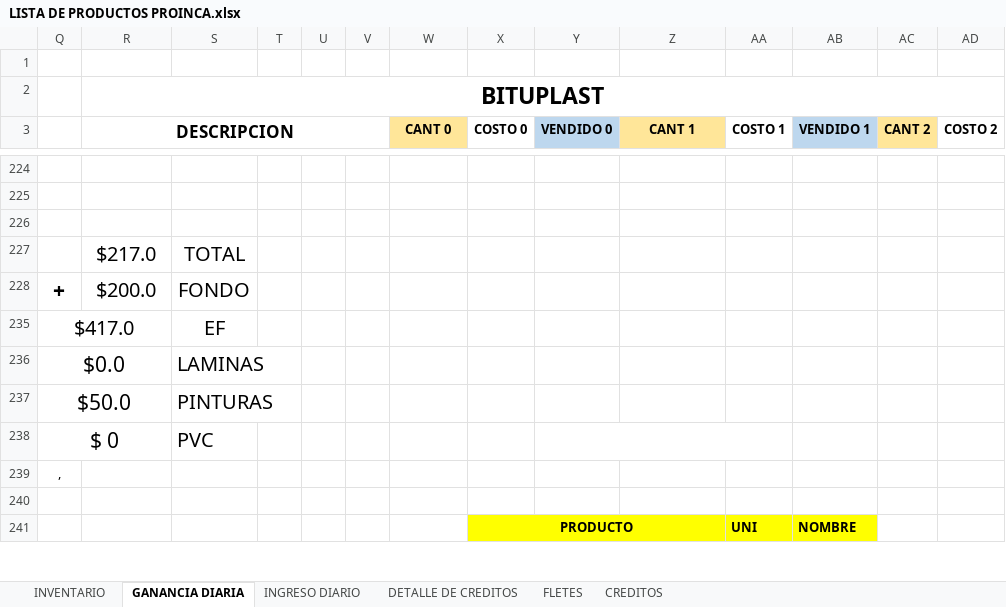
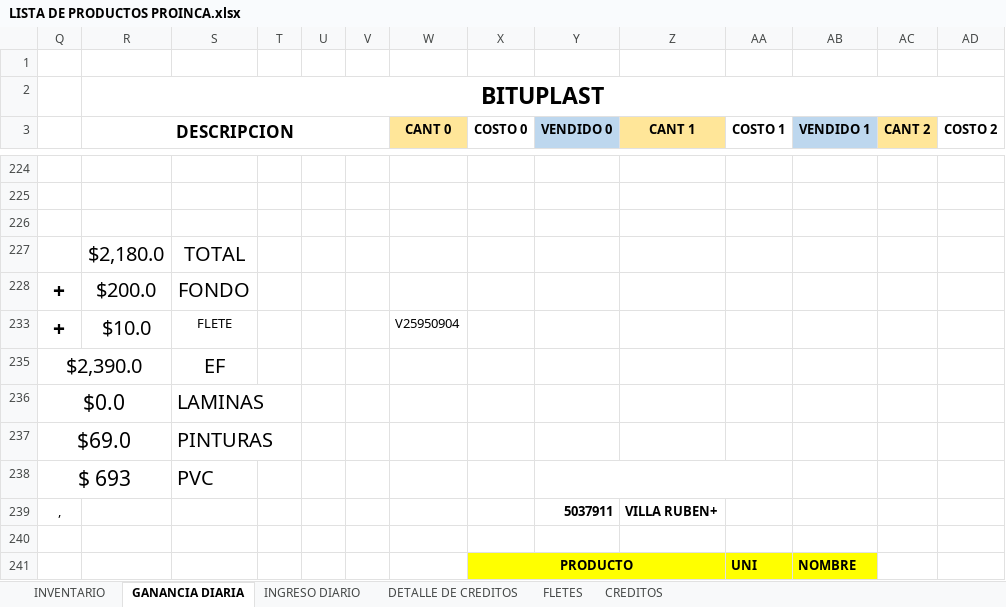
Before and after one commit to JPuente25/Proinca, an Excel workbook: LISTA DE PRODUCTOS PROINCA.xlsx, sheet GANANCIA DIARIA, drawn as a sheet; only a part is shown, gaps mark what is left out; values as stored, in another font and other column widths than the file's, no borders; removed rows and columns are numbered as before the commit, all else as after; rows hold the shown columns only; the diff names each change by its address in the sheet, - before the commit and + after, or states it on an @@ line.

```diff
--- a/LISTA DE PRODUCTOS PROINCA.xlsx (sheet GANANCIA DIARIA)
+++ b/LISTA DE PRODUCTOS PROINCA.xlsx (sheet GANANCIA DIARIA)
-R227 (DESCRIPCION): $217.0
+R227 (DESCRIPCION): $2,180.0
-row 235: $417.0 |  | EF
+row 233: + | $10.0 | FLETE |  |  |  | V25950904
+row 235: $2,390.0 |  | EF
-Q237: $50.0
+Q237: $69.0
-Q238: $ 0
+Q238: $ 693
-row 239: ,
+row 239: , |  |  |  |  |  |  |  | 5037911 | VILLA RUBEN+
```
Also changed, not shown: sheet CREDITOS, sheet DETALLE DE CREDITOS, sheet INGRESO DIARIO, sheet FLETES, hidden cells.
